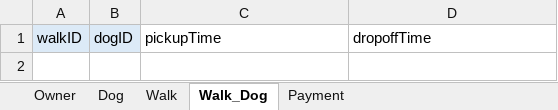
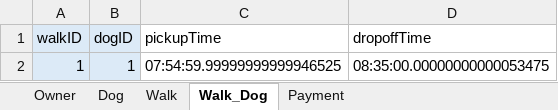
Before and after one commit to ChrisSpringer/W2_Workshop, an Excel workbook: Mccutcheon_Ex3A_tables.xlsx, sheet Walk_Dog, drawn as a sheet; values as stored, in another font and other column widths than the file's, no borders; the diff names each change by its address in the sheet, - before the commit and + after, or states it on an @@ line.

```diff
--- a/Mccutcheon_Ex3A_tables.xlsx (sheet Walk_Dog)
+++ b/Mccutcheon_Ex3A_tables.xlsx (sheet Walk_Dog)
+row 2: 1 | 1 | 07:54:59.99999999999946525 | 08:35:00.00000000000053475
```
Also changed, not shown: sheet Walk, sheet Dog, sheet Owner, sheet Payment, 1 other file.
